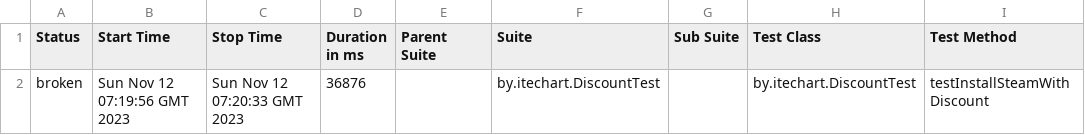
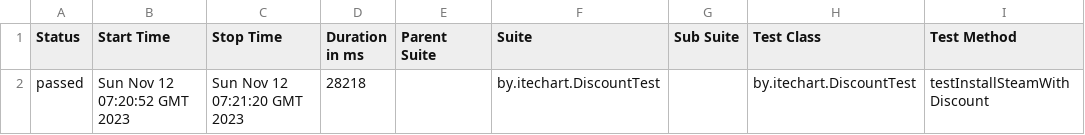
Before and after one commit to tatyana-akulich/GitHubActions, a CSV file: 73/data/suites.csv, drawn as a sheet; only a part is shown; the diff names each change by its address in the sheet, - before the commit and + after, or states it on an @@ line.

```diff
--- a/73/data/suites.csv
+++ b/73/data/suites.csv
-A2 (Status): broken
+A2 (Status): passed
-B2 (Start Time): Sun Nov 12 07:19:56 GMT 2023
+B2 (Start Time): Sun Nov 12 07:20:52 GMT 2023
-C2 (Stop Time): Sun Nov 12 07:20:33 GMT 2023
+C2 (Stop Time): Sun Nov 12 07:21:20 GMT 2023
-D2 (Duration in ms): 36876
+D2 (Duration in ms): 28218
```
Also changed, not shown: 31 other files.
